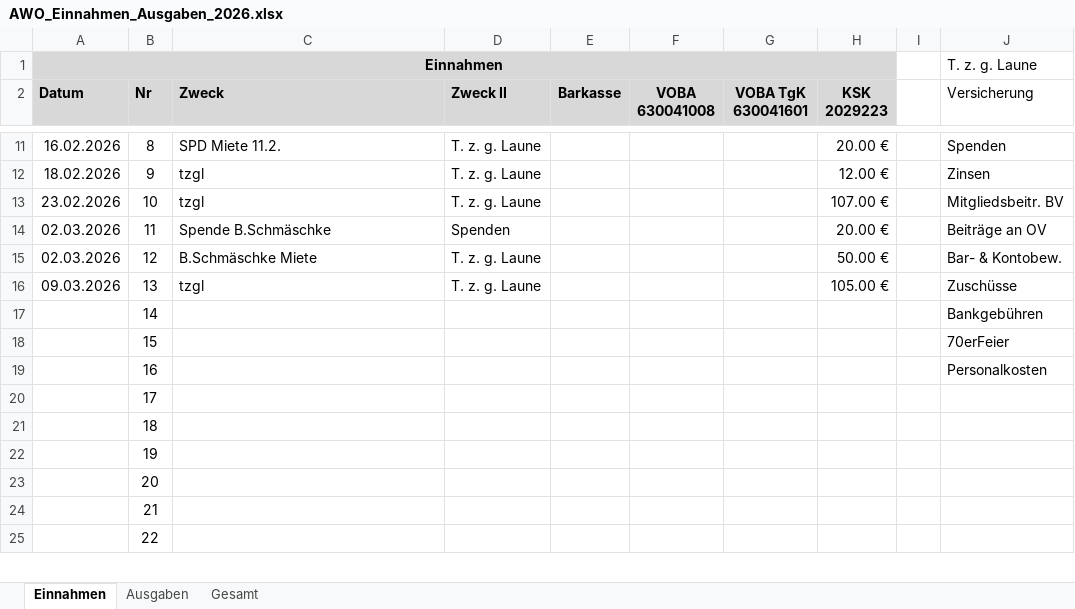
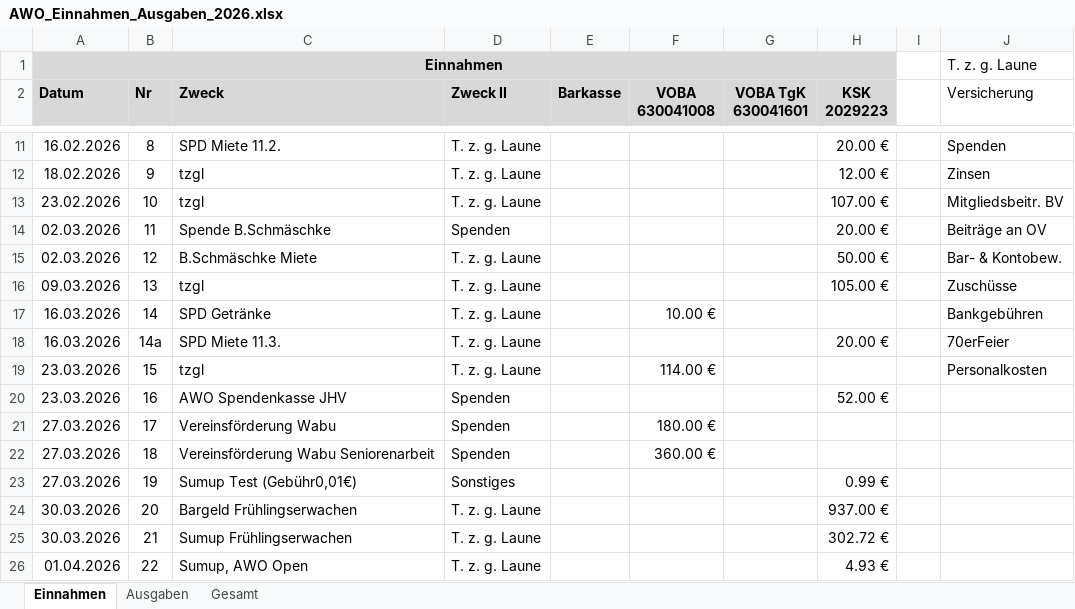
Before and after one commit to bwildner/AWO, an Excel workbook: 2026/AWO_Einnahmen_Ausgaben_2026.xlsx, sheet Einnahmen, drawn as a sheet; only a part is shown, gaps mark what is left out; values as stored, in another font and other column widths than the file's, no borders; conditional formats not drawn; addresses are those after the commit; the diff covers the shown part only; the diff names each change by its address in the sheet, - before the commit and + after, or states it on an @@ line.

```diff
--- a/2026/AWO_Einnahmen_Ausgaben_2026.xlsx (sheet Einnahmen)
+++ b/2026/AWO_Einnahmen_Ausgaben_2026.xlsx (sheet Einnahmen)
-A17 (Datum): (empty)
+A17 (Datum): 16.03.2026
-C17 (Zweck): (empty)
+C17 (Zweck): SPD Getränke
-D17 (Zweck II): (empty)
+D17 (Zweck II): T. z. g. Laune
-F17 (VOBA 630041008): (empty)
+F17 (VOBA 630041008): 10.00 €
+row 18: 16.03.2026 | 14a | SPD Miete 11.3. | T. z. g. Laune |  |  |  | 20.00 € |  | 70erFeier
-A19:A20 (Datum): (empty)
+A19:A20 (Datum): 23.03.2026
-C19 (Zweck): (empty)
+C19 (Zweck): tzgl
-D19 (Zweck II): (empty)
+D19 (Zweck II): T. z. g. Laune
-F19 (VOBA 630041008): (empty)
+F19 (VOBA 630041008): 114.00 €
-J19 (Versicherung): 70erFeier
+J19 (Versicherung): Personalkosten
-C20 (Zweck): (empty)
+C20 (Zweck): AWO Spendenkasse JHV
-D20:D22 (Zweck II): (empty)
+D20:D22 (Zweck II): Spenden
-H20 (KSK 2029223): (empty)
+H20 (KSK 2029223): 52.00 €
-J20 (Versicherung): Personalkosten
+J20 (Versicherung): (empty)
-A21:A23 (Datum): (empty)
+A21:A23 (Datum): 27.03.2026
-C21 (Zweck): (empty)
+C21 (Zweck): Vereinsförderung Wabu
-F21 (VOBA 630041008): (empty)
+F21 (VOBA 630041008): 180.00 €
-C22 (Zweck): (empty)
+C22 (Zweck): Vereinsförderung Wabu Seniorenarbeit
-F22 (VOBA 630041008): (empty)
+F22 (VOBA 630041008): 360.00 €
-C23 (Zweck): (empty)
+C23 (Zweck): Sumup Test (Gebühr0,01€)
-D23 (Zweck II): (empty)
+D23 (Zweck II): Sonstiges
-H23 (KSK 2029223): (empty)
+H23 (KSK 2029223): 0.99 €
-A24:A25 (Datum): (empty)
+A24:A25 (Datum): 30.03.2026
-C24 (Zweck): (empty)
+C24 (Zweck): Bargeld Frühlingserwachen
-D24:D26 (Zweck II): (empty)
+D24:D26 (Zweck II): T. z. g. Laune
-H24 (KSK 2029223): (empty)
+H24 (KSK 2029223): 937.00 €
-C25 (Zweck): (empty)
+C25 (Zweck): Sumup Frühlingserwachen
-H25 (KSK 2029223): (empty)
+H25 (KSK 2029223): 302.72 €
-A26 (Datum): (empty)
+A26 (Datum): 01.04.2026
-C26 (Zweck): (empty)
+C26 (Zweck): Sumup, AWO Open
-H26 (KSK 2029223): (empty)
+H26 (KSK 2029223): 4.93 €
```
Also changed, not shown: 1 moved row and 15 edited cells elsewhere in this sheet, sheet Ausgaben, formulas that keep their value, 22 other files.
